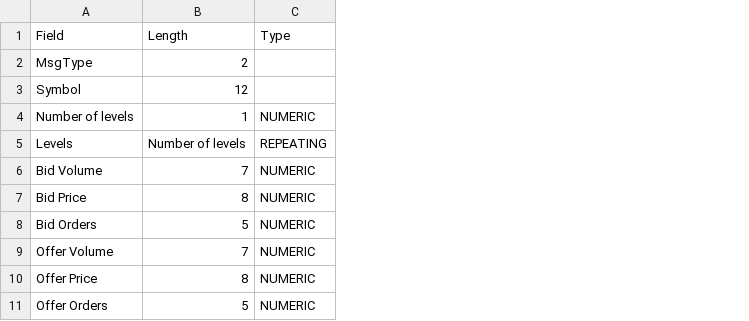
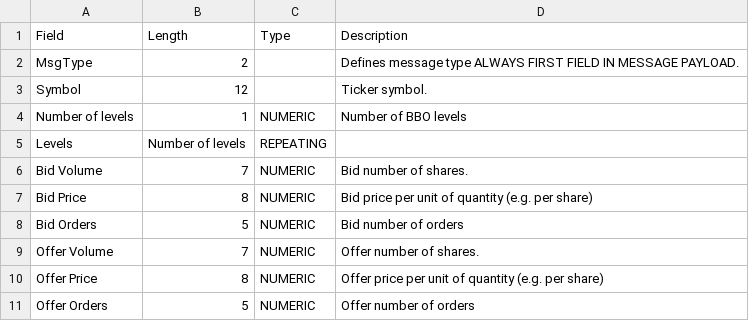
Before and after one commit to prontog/ws_dissector_helper, a CSV file: examples/BO.csv, drawn as a sheet; the diff names each change by its address in the sheet, - before the commit and + after, or states it on an @@ line.

Commit message:
Added descriptions to SOP fields.

```diff
--- a/examples/BO.csv
+++ b/examples/BO.csv
+column D (Description), rows 2-11: Defines message type ALWAYS FIRST FIELD IN MESSAGE PAYLOAD. | Ticker symbol. | Number of BBO levels |  | Bid number of shares. | Bid price per unit of quantity (e.g. per share) | Bid number of orders | Offer number of shares. | Offer price per unit of quantity (e.g. per share) | Offer number of orders
```
Also changed, not shown: 5 other files.
